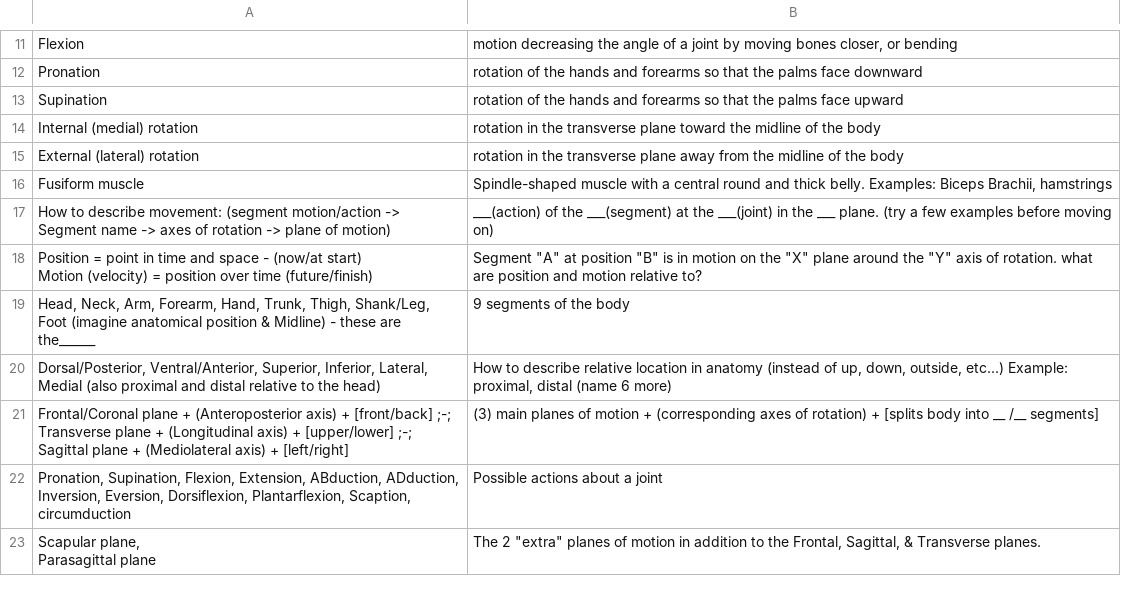
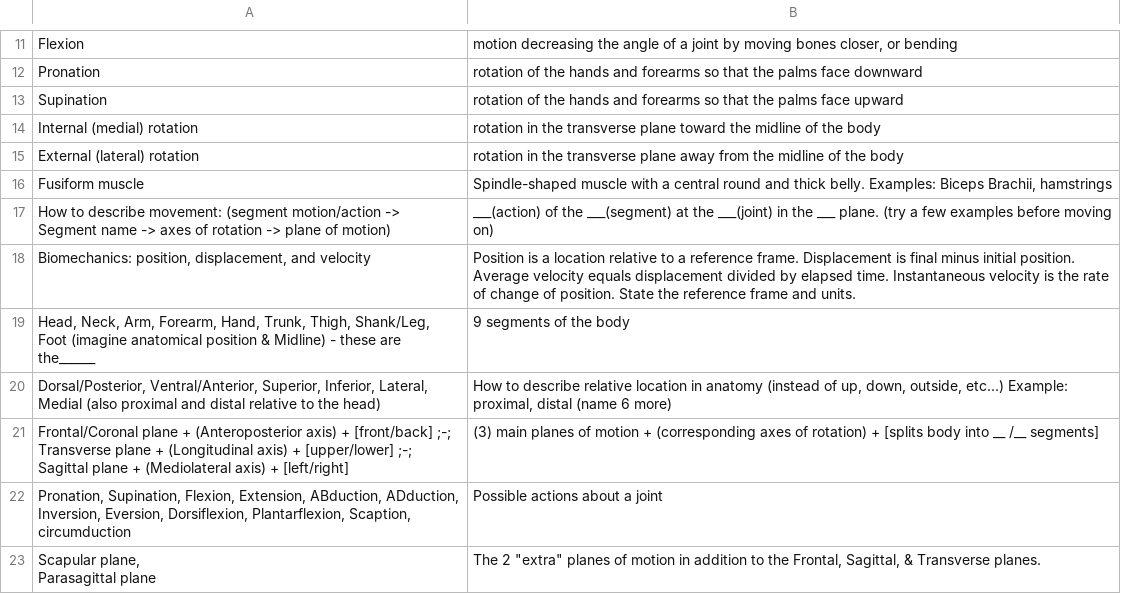
Before and after one commit to Cracked-Hacker/NAV, a CSV file: downloads/NAV_Muscle_Cards.csv, drawn as a sheet; only a part is shown, gaps mark what is left out.

```diff
--- a/downloads/NAV_Muscle_Cards.csv
+++ b/downloads/NAV_Muscle_Cards.csv
@@ -25,5 +25,3 @@ Fusiform muscle,"Spindle-shaped muscle with a central round and thick belly. Exa
 How to describe movement: (segment motion/action -> Segment name -> axes of rotation -> plane of motion),___(action) of the ___(segment) at the ___(joint) in the ___ plane. (try a few examples before moving on)
-"Position = point in time and space - (now/at start)
-
-Motion (velocity) = position over time (future/finish)","Segment ""A"" at position ""B"" is in motion on the ""X"" plane around the ""Y"" axis of rotation. what are position and motion relative to?"
+"Biomechanics: position, displacement, and velocity",Position is a location relative to a reference frame. Displacement is final minus initial position. Average velocity equals displacement divided by elapsed time. Instantaneous velocity is the rate of change of position. State the reference frame and units.
 "Head, Neck, Arm, Forearm, Hand, Trunk, Thigh, Shank/Leg, Foot (imagine anatomical position & Midline) - these are the______",9 segments of the body
```
Also changed, not shown: 5 other files.
